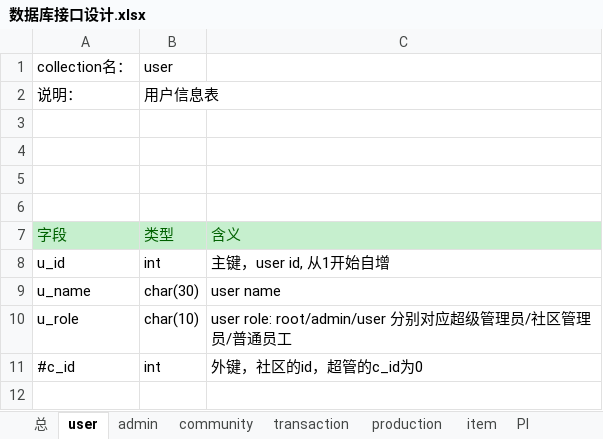
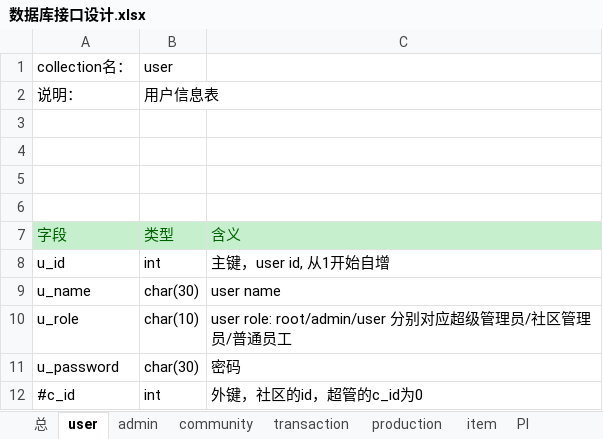
Before and after one commit to sonnyhcl/Simple-ERP-System, an Excel workbook: doc/数据库接口设计.xlsx, sheet user, drawn as a sheet; values as stored, in another font and other column widths than the file's, no borders; the diff names each change by its address in the sheet, - before the commit and + after, or states it on an @@ line.

```diff
--- a/doc/数据库接口设计.xlsx (sheet user)
+++ b/doc/数据库接口设计.xlsx (sheet user)
+row 11: u_password | char(30) | 密码
```
Also changed, not shown: 2 other files.
